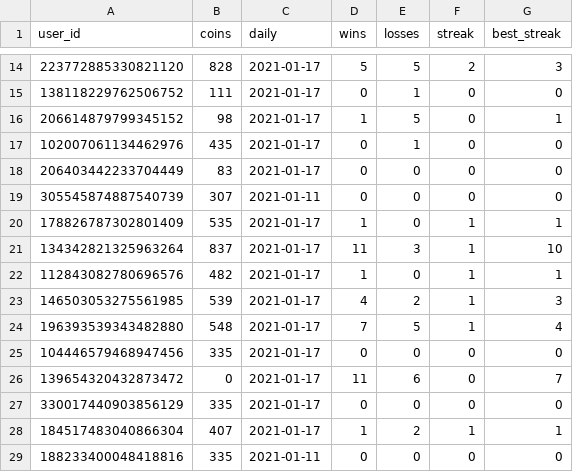
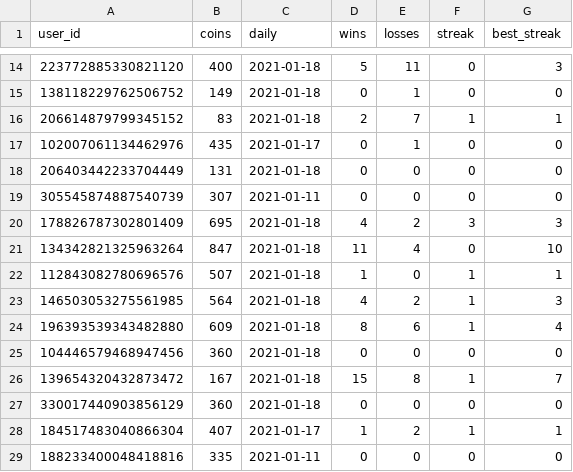
Before and after one commit to hugh-braico/robogeorge, a CSV file: yomocoins.csv, drawn as a sheet; only a part is shown, gaps mark what is left out; the diff covers the shown part only.

```diff
--- a/yomocoins.csv
+++ b/yomocoins.csv
@@ -14,15 +14,15 @@ user_id,coins,daily,wins,losses,streak,best_streak
-223772885330821120,828,2021-01-17,5,5,2,3
-138118229762506752,111,2021-01-17,0,1,0,0
-206614879799345152,98,2021-01-17,1,5,0,1
+223772885330821120,400,2021-01-18,5,11,0,3
+138118229762506752,149,2021-01-18,0,1,0,0
+206614879799345152,83,2021-01-18,2,7,1,1
 102007061134462976,435,2021-01-17,0,1,0,0
-206403442233704449,83,2021-01-17,0,0,0,0
+206403442233704449,131,2021-01-18,0,0,0,0
 305545874887540739,307,2021-01-11,0,0,0,0
-178826787302801409,535,2021-01-17,1,0,1,1
-134342821325963264,837,2021-01-17,11,3,1,10
-112843082780696576,482,2021-01-17,1,0,1,1
-146503053275561985,539,2021-01-17,4,2,1,3
-196393539343482880,548,2021-01-17,7,5,1,4
-104446579468947456,335,2021-01-17,0,0,0,0
-139654320432873472,0,2021-01-17,11,6,0,7
-330017440903856129,335,2021-01-17,0,0,0,0
+178826787302801409,695,2021-01-18,4,2,3,3
+134342821325963264,847,2021-01-18,11,4,0,10
+112843082780696576,507,2021-01-18,1,0,1,1
+146503053275561985,564,2021-01-18,4,2,1,3
+196393539343482880,609,2021-01-18,8,6,1,4
+104446579468947456,360,2021-01-18,0,0,0,0
+139654320432873472,167,2021-01-18,15,8,1,7
+330017440903856129,360,2021-01-18,0,0,0,0
 184517483040866304,407,2021-01-17,1,2,1,1
```
Also changed, not shown: 57 edited cells elsewhere in this file, 2 other files.
